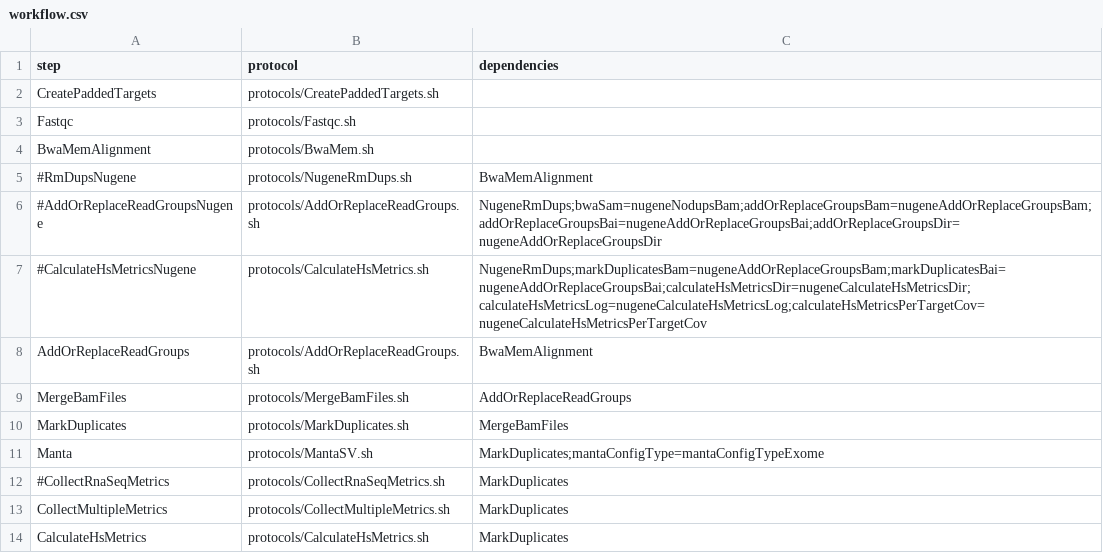
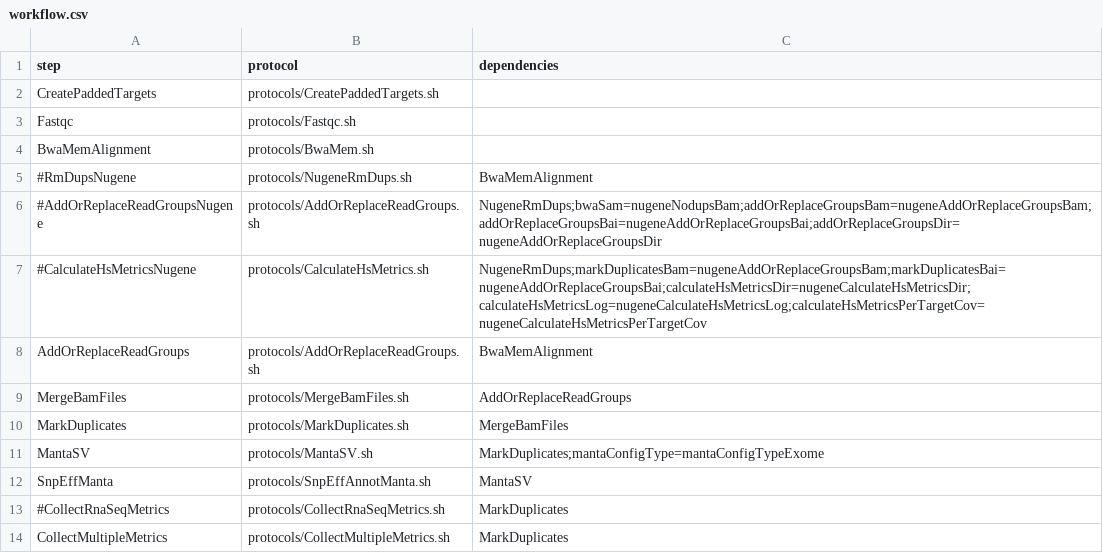
Before and after one commit to mmterpstra/molgenis-c5-TumorNormal, a CSV file: workflow.csv, drawn as a sheet; only a part is shown; the shorter side is filled out with more unchanged rows.

```diff
--- a/workflow.csv
+++ b/workflow.csv
@@ -10,3 +10,4 @@ MergeBamFiles,protocols/MergeBamFiles.sh,AddOrReplaceReadGroups
 MarkDuplicates,protocols/MarkDuplicates.sh,MergeBamFiles
-Manta,protocols/MantaSV.sh,MarkDuplicates;mantaConfigType=mantaConfigTypeExome
+MantaSV,protocols/MantaSV.sh,MarkDuplicates;mantaConfigType=mantaConfigTypeExome
+SnpEffManta,protocols/SnpEffAnnotManta.sh,MantaSV
 #CollectRnaSeqMetrics,protocols/CollectRnaSeqMetrics.sh,MarkDuplicates
```
Also changed, not shown: parameters.csv, 3 other files.
